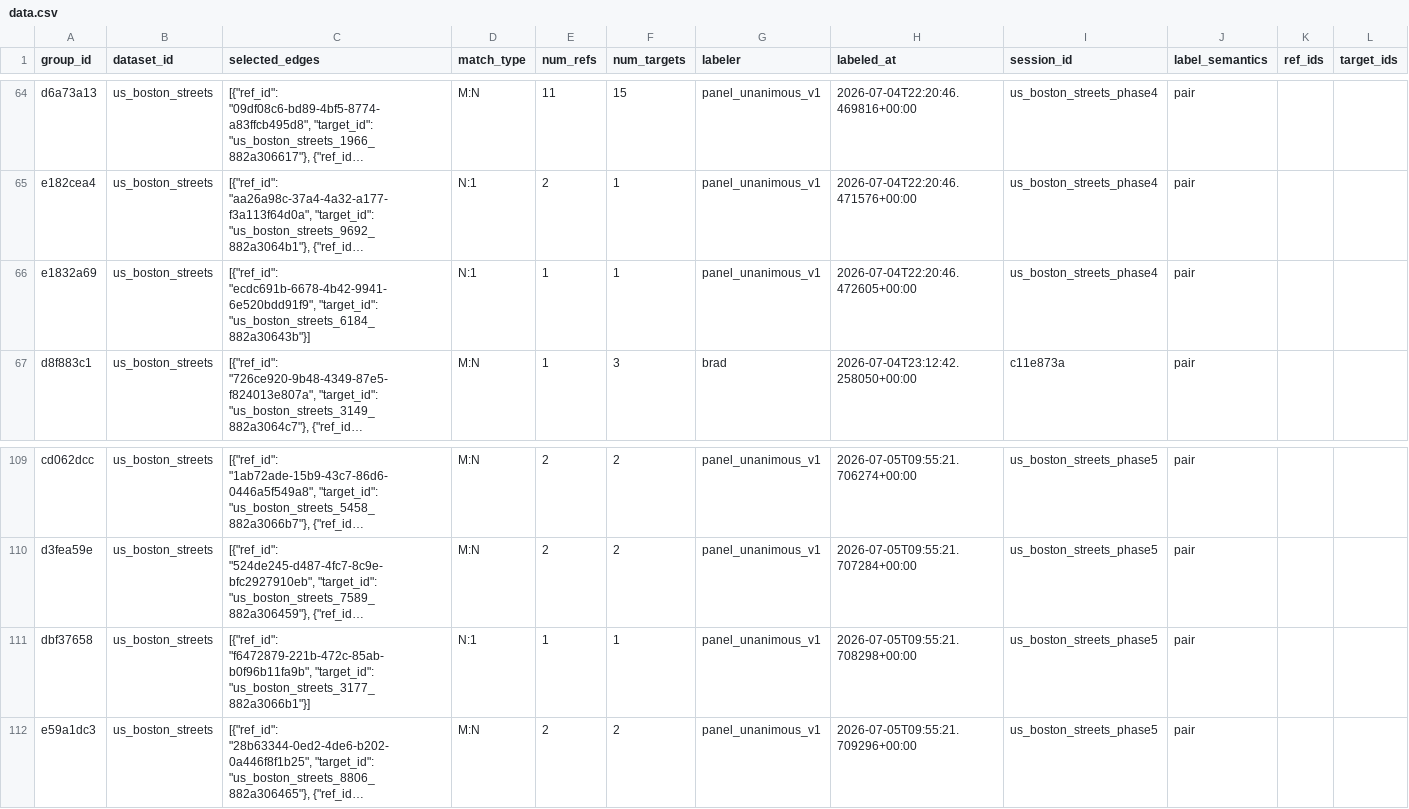
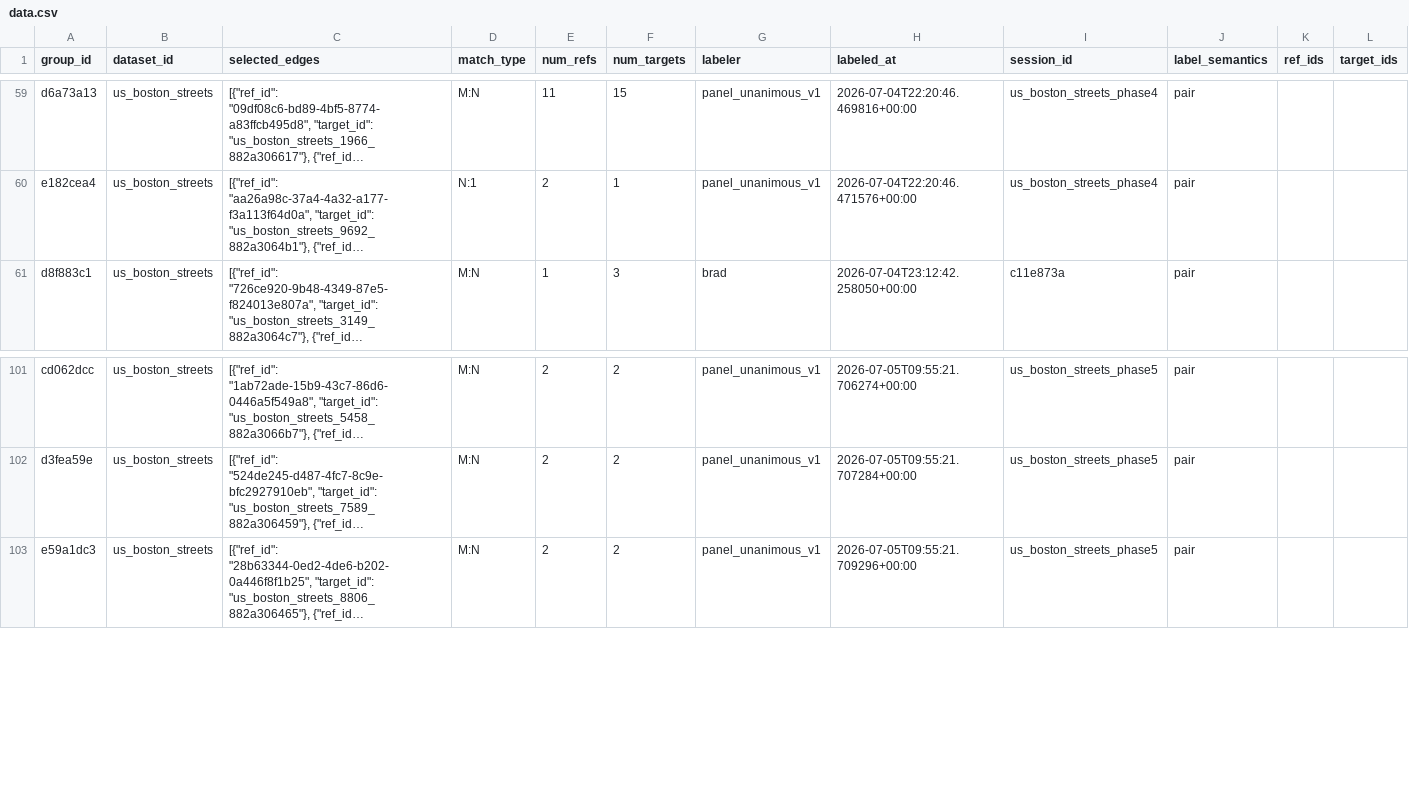
Before and after one commit to brad-richardson/crosswalk, a CSV file: labels/stitching/dataset=us_boston_streets/data.csv, drawn as a sheet; only a part is shown, gaps mark what is left out; long unchanged cells end in …; removed rows and columns are numbered as before the commit, all else as after; the diff covers the shown part only; the diff names each change by its address in the sheet, - before the commit and + after, or states it on an @@ line.

```diff
--- a/labels/stitching/dataset=us_boston_streets/data.csv
+++ b/labels/stitching/dataset=us_boston_streets/data.csv
-row 66: e1832a69 | us_boston_streets | [{"ref_id": "ecdc691b-6678-4b42-9941-6e520bdd91f9", "target_id": "us_boston_streets_6184_882a30643b"}] | N:1 | 1 | 1 | panel_unanimous_v1 | 2026-07-04T22:20:46.472605+00:00 | us_boston_streets_phase4 | pair
-row 111: dbf37658 | us_boston_streets | [{"ref_id": "f6472879-221b-472c-85ab-b0f96b11fa9b", "target_id": "us_boston_streets_3177_882a3066b1"}] | N:1 | 1 | 1 | panel_unanimous_v1 | 2026-07-05T09:55:21.708298+00:00 | us_boston_streets_phase5 | pair
```
Also changed, not shown: 3 added rows and 7 removed rows elsewhere in this file, labels/stitching/dataset=us_seattle_sidewalks/data.csv, 1 other file.
